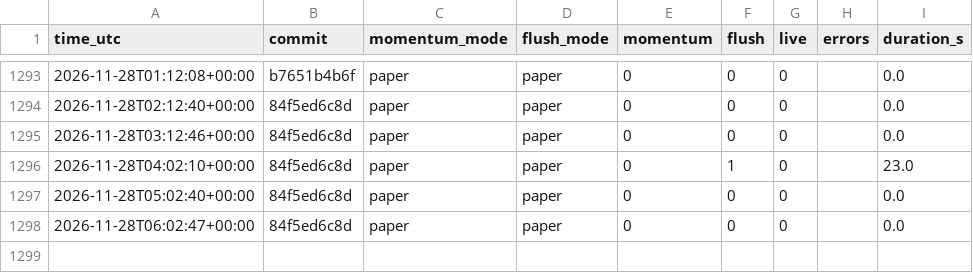
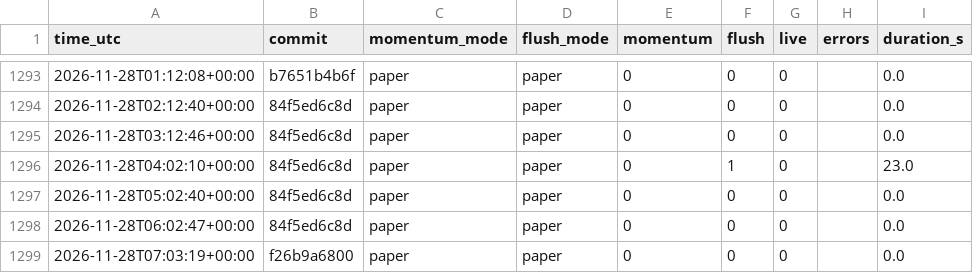
Before and after one commit to daijobudesu69/Crypto-RMF, a CSV file: state/runs.csv, drawn as a sheet; only a part is shown, gaps mark what is left out; the diff names each change by its address in the sheet, - before the commit and + after, or states it on an @@ line.

```diff
--- a/state/runs.csv
+++ b/state/runs.csv
+row 1299: 2026-11-28T07:03:19+00:00 | f26b9a6800 | paper | paper | 0 | 0 | 0 |  | 0.0
```
